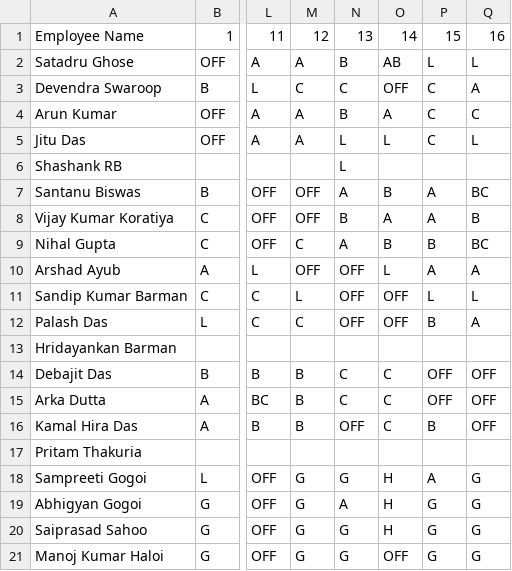
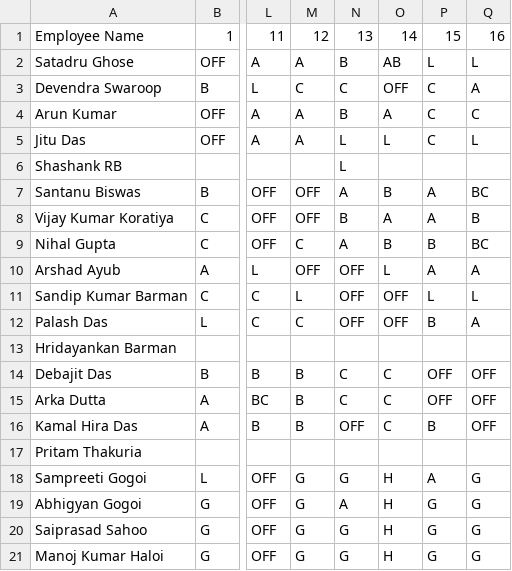
Before and after one commit to debajitd1292/ux2, a CSV file: exec/shift_exec_0126.csv, drawn as a sheet; only a part is shown, gaps mark what is left out; the diff names each change by its address in the sheet, - before the commit and + after, or states it on an @@ line.

Commit message:
Add files via upload

```diff
--- a/exec/shift_exec_0126.csv
+++ b/exec/shift_exec_0126.csv
-O21: OFF
+O21: H
```
